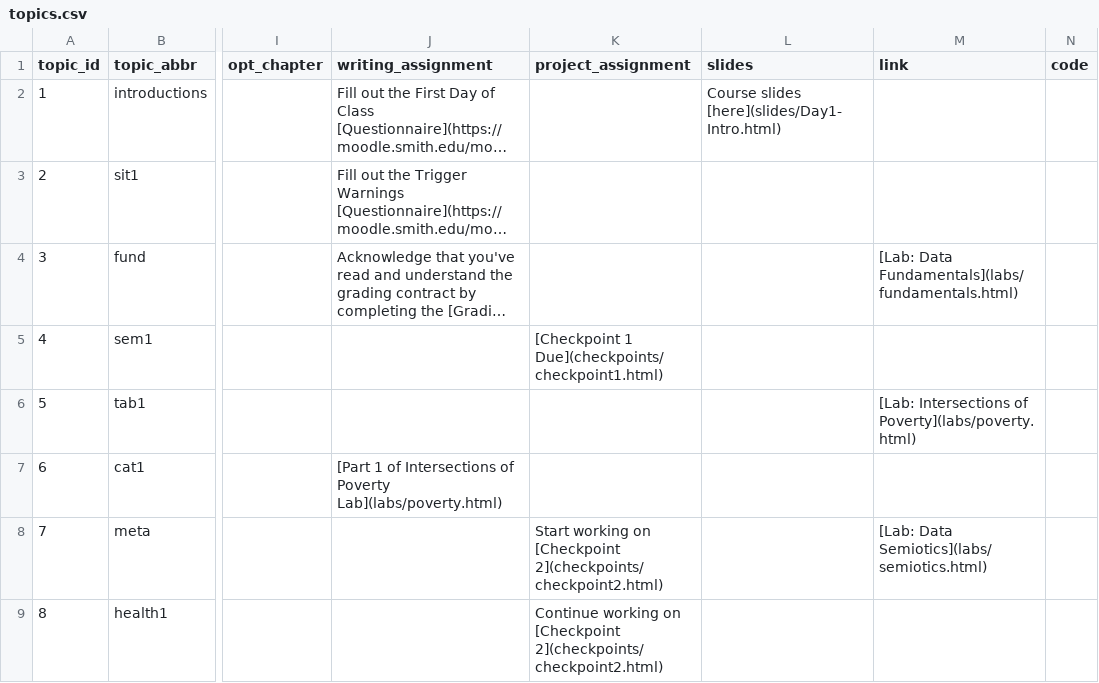
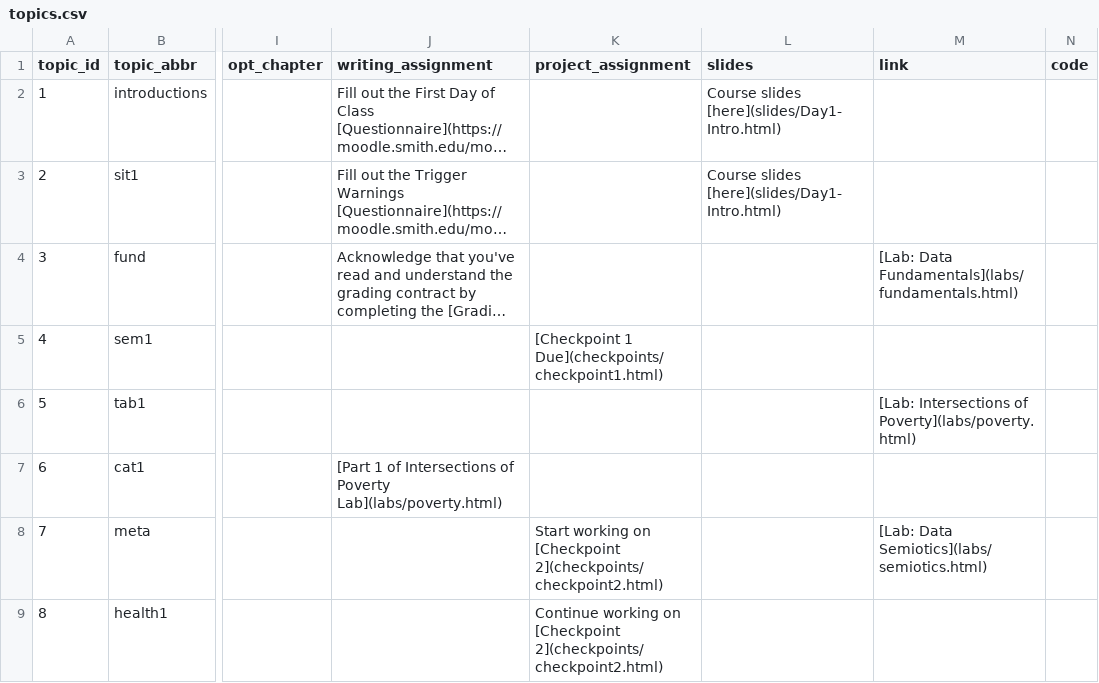
Before and after one commit to fys-189/public-website-fall-23, a CSV file: data/topics.csv, drawn as a sheet; only a part is shown, gaps mark what is left out; long unchanged cells end in …; the diff names each change by its address in the sheet, - before the commit and + after, or states it on an @@ line.

Commit message:
added day 2 slides

```diff
--- a/data/topics.csv
+++ b/data/topics.csv
-L3 (slides): (empty)
+L3 (slides): Course slides [here](slides/Day1-Intro.html)
```
Also changed, not shown: 4 other files.
